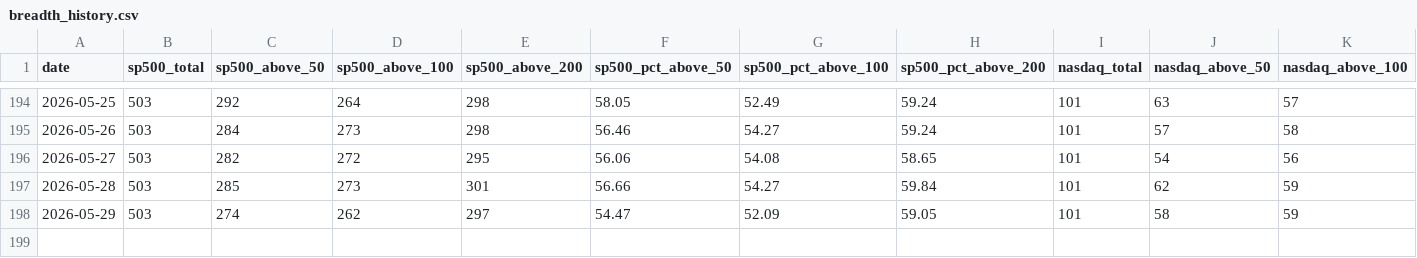
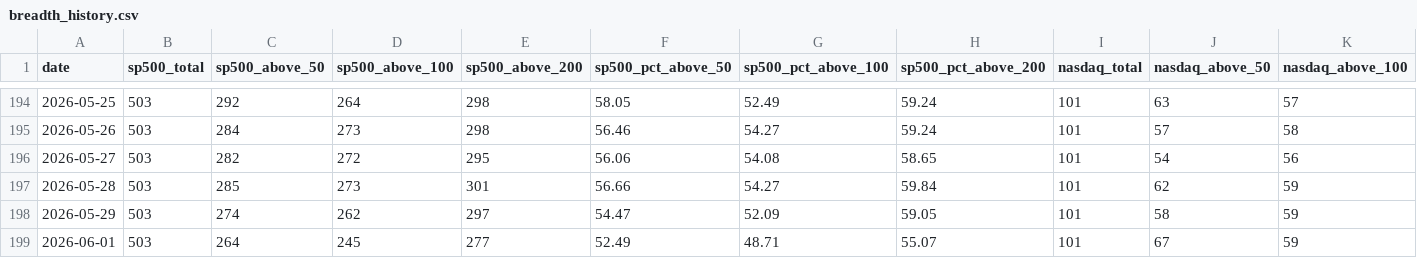
Before and after one commit to kkotsche1/Market-Breadth-Notifier, a CSV file: data/breadth_history.csv, drawn as a sheet; only a part is shown, gaps mark what is left out; rows hold the shown columns only; the diff names each change by its address in the sheet, - before the commit and + after, or states it on an @@ line.

```diff
--- a/data/breadth_history.csv
+++ b/data/breadth_history.csv
+row 199: 2026-06-01 | 503 | 264 | 245 | 277 | 52.49 | 48.71 | 55.07 | 101 | 67 | 59
```
